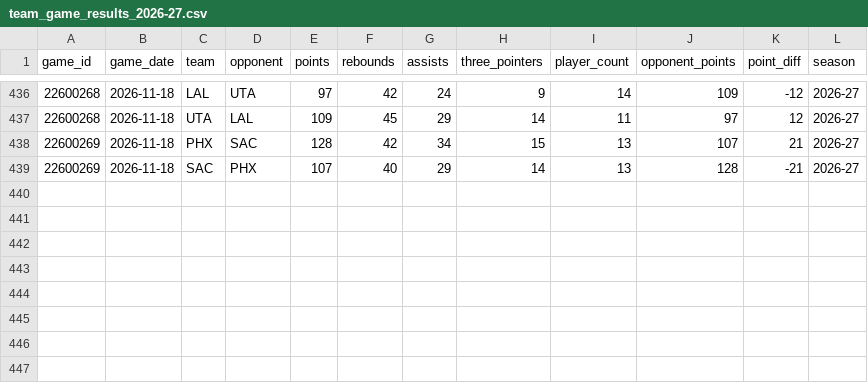
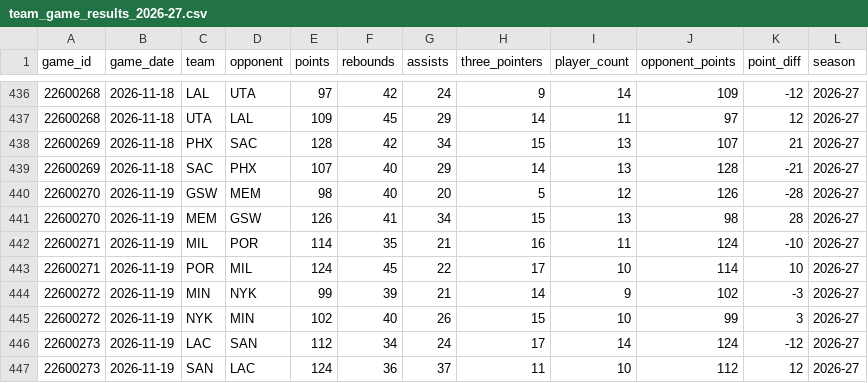
Before and after one commit to jacobzlewis276/nba-v4-data-updater, a CSV file: data/team_game_results_2026-27.csv, drawn as a sheet; only a part is shown, gaps mark what is left out; the diff names each change by its address in the sheet, - before the commit and + after, or states it on an @@ line.

```diff
--- a/data/team_game_results_2026-27.csv
+++ b/data/team_game_results_2026-27.csv
+row 440: 22600270 | 2026-11-19 | GSW | MEM | 98 | 40 | 20 | 5 | 12 | 126 | -28 | 2026-27
+row 441: 22600270 | 2026-11-19 | MEM | GSW | 126 | 41 | 34 | 15 | 13 | 98 | 28 | 2026-27
+row 442: 22600271 | 2026-11-19 | MIL | POR | 114 | 35 | 21 | 16 | 11 | 124 | -10 | 2026-27
+row 443: 22600271 | 2026-11-19 | POR | MIL | 124 | 45 | 22 | 17 | 10 | 114 | 10 | 2026-27
+row 444: 22600272 | 2026-11-19 | MIN | NYK | 99 | 39 | 21 | 14 | 9 | 102 | -3 | 2026-27
+row 445: 22600272 | 2026-11-19 | NYK | MIN | 102 | 40 | 26 | 15 | 10 | 99 | 3 | 2026-27
+row 446: 22600273 | 2026-11-19 | LAC | SAN | 112 | 34 | 24 | 17 | 14 | 124 | -12 | 2026-27
+row 447: 22600273 | 2026-11-19 | SAN | LAC | 124 | 36 | 37 | 11 | 10 | 112 | 12 | 2026-27
```
Also changed, not shown: data/backtest_matchup_summary.csv, data/calibration_report.csv, 6 other files.
